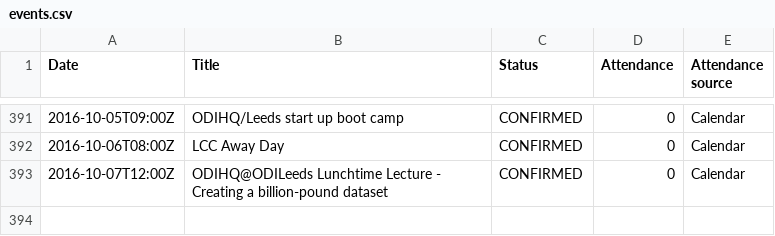
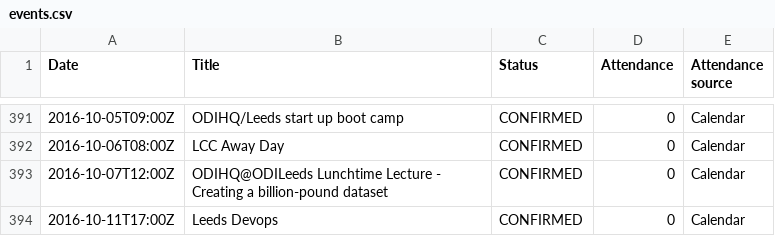
Before and after one commit to open-innovations/dashboard, a CSV file: data/events.csv, drawn as a sheet; only a part is shown, gaps mark what is left out; the diff names each change by its address in the sheet, - before the commit and + after, or states it on an @@ line.

Commit message:
Update events

```diff
--- a/data/events.csv
+++ b/data/events.csv
+row 394: 2016-10-11T17:00Z | Leeds Devops | CONFIRMED | 0 | Calendar
```
Also changed, not shown: data/events_monthly.csv.
